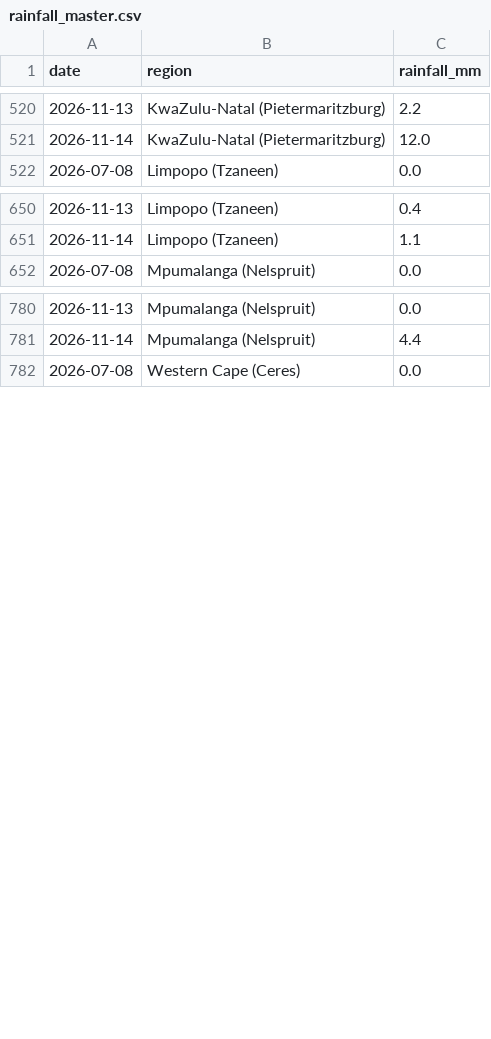
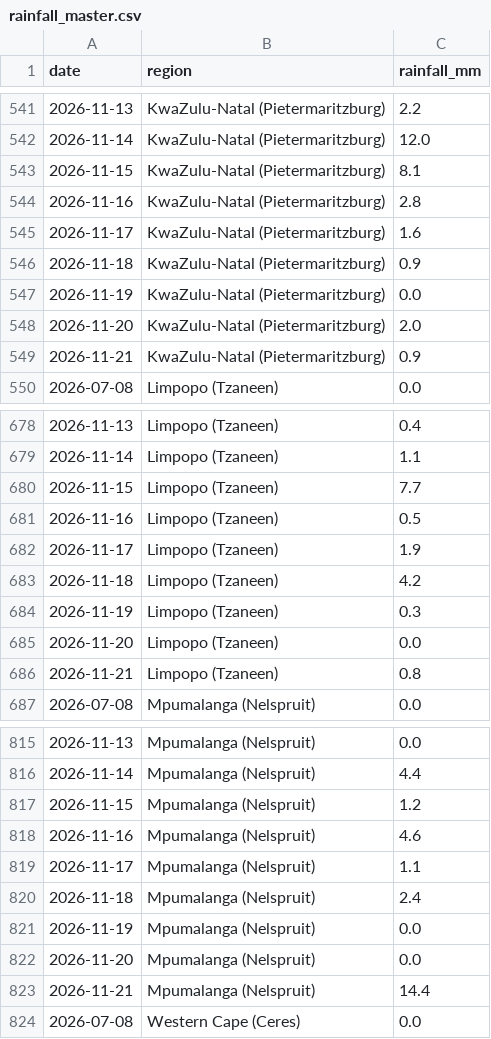
Before and after one commit to thabogabe/sa-fresh-produce-market-analysis, a CSV file: rainfall_master.csv, drawn as a sheet; only a part is shown, gaps mark what is left out; the diff covers the shown part only; the diff names each change by its address in the sheet, - before the commit and + after, or states it on an @@ line.

```diff
--- a/rainfall_master.csv
+++ b/rainfall_master.csv
+row 543: 2026-11-15 | KwaZulu-Natal (Pietermaritzburg) | 8.1
+row 544: 2026-11-16 | KwaZulu-Natal (Pietermaritzburg) | 2.8
+row 545: 2026-11-17 | KwaZulu-Natal (Pietermaritzburg) | 1.6
+row 546: 2026-11-18 | KwaZulu-Natal (Pietermaritzburg) | 0.9
+row 547: 2026-11-19 | KwaZulu-Natal (Pietermaritzburg) | 0.0
+row 548: 2026-11-20 | KwaZulu-Natal (Pietermaritzburg) | 2.0
+row 549: 2026-11-21 | KwaZulu-Natal (Pietermaritzburg) | 0.9
+row 680: 2026-11-15 | Limpopo (Tzaneen) | 7.7
+row 681: 2026-11-16 | Limpopo (Tzaneen) | 0.5
+row 682: 2026-11-17 | Limpopo (Tzaneen) | 1.9
+row 683: 2026-11-18 | Limpopo (Tzaneen) | 4.2
+row 684: 2026-11-19 | Limpopo (Tzaneen) | 0.3
+row 685: 2026-11-20 | Limpopo (Tzaneen) | 0.0
+row 686: 2026-11-21 | Limpopo (Tzaneen) | 0.8
+row 817: 2026-11-15 | Mpumalanga (Nelspruit) | 1.2
+row 818: 2026-11-16 | Mpumalanga (Nelspruit) | 4.6
+row 819: 2026-11-17 | Mpumalanga (Nelspruit) | 1.1
+row 820: 2026-11-18 | Mpumalanga (Nelspruit) | 2.4
+row 821: 2026-11-19 | Mpumalanga (Nelspruit) | 0.0
+row 822: 2026-11-20 | Mpumalanga (Nelspruit) | 0.0
+row 823: 2026-11-21 | Mpumalanga (Nelspruit) | 14.4
```
Also changed, not shown: 28 added rows elsewhere in this file.
